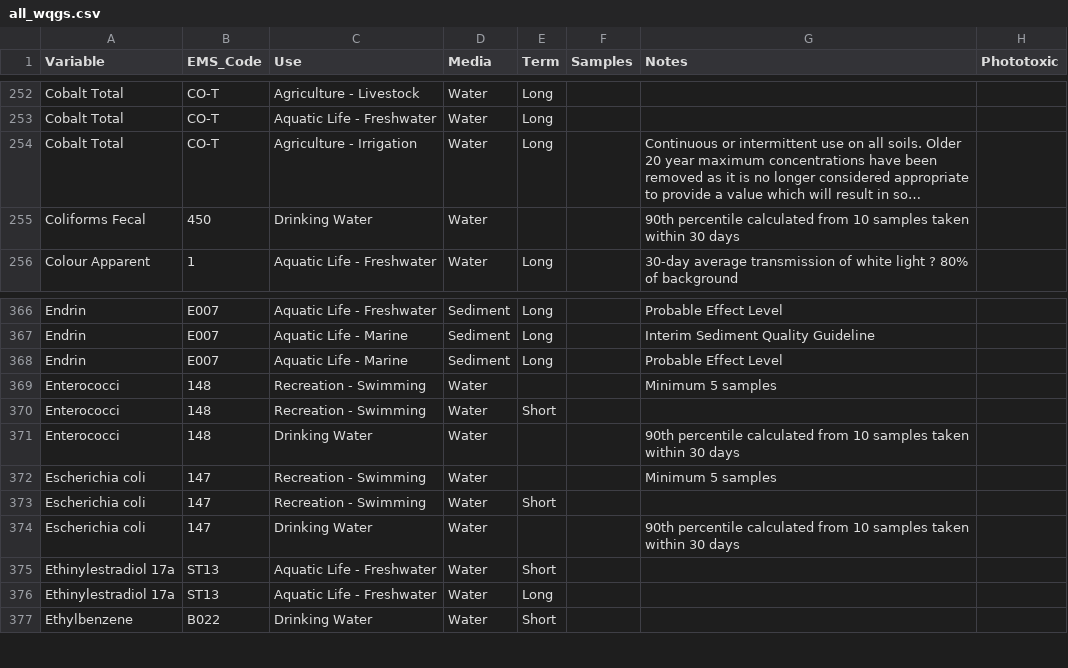
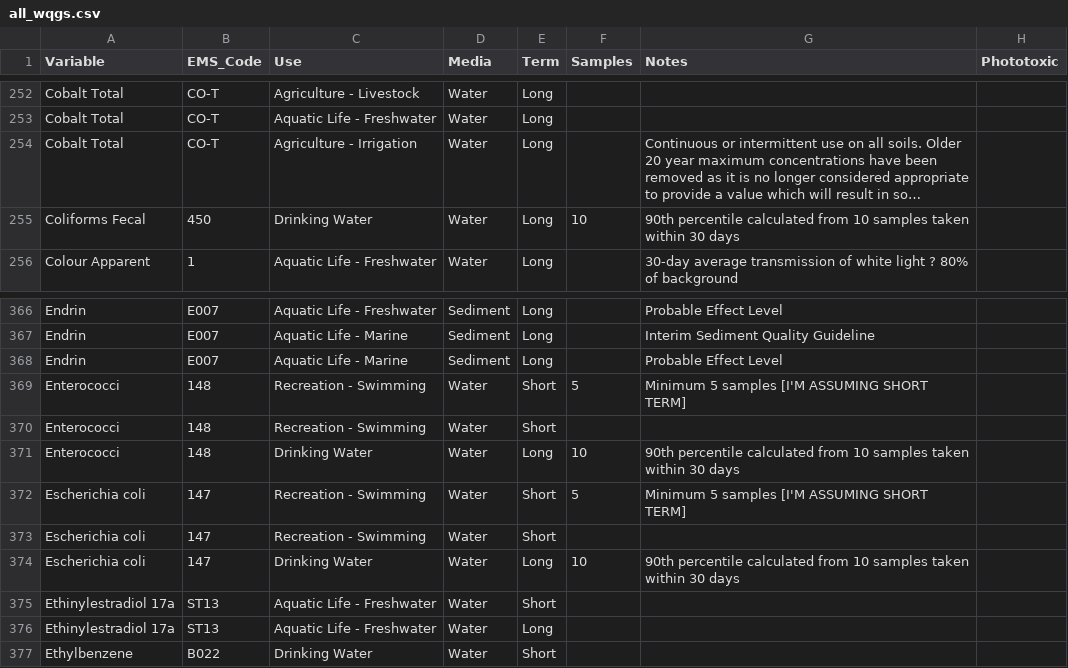
Before and after one commit to bcgov/wqg_data, a CSV file: all_wqgs.csv, drawn as a sheet; only a part is shown, gaps mark what is left out; long unchanged cells end in …; the diff names each change by its address in the sheet, - before the commit and + after, or states it on an @@ line.

Commit message:
setting samples

```diff
--- a/all_wqgs.csv
+++ b/all_wqgs.csv
-E255 (Term): (empty)
+E255 (Term): Long
-F255 (Samples): (empty)
+F255 (Samples): 10
-E369 (Term): (empty)
+E369 (Term): Short
-F369 (Samples): (empty)
+F369 (Samples): 5
-G369 (Notes): Minimum 5 samples
+G369 (Notes): Minimum 5 samples [I'M ASSUMING SHORT TERM]
-E371 (Term): (empty)
+E371 (Term): Long
-F371 (Samples): (empty)
+F371 (Samples): 10
-E372 (Term): (empty)
+E372 (Term): Short
-F372 (Samples): (empty)
+F372 (Samples): 5
-G372 (Notes): Minimum 5 samples
+G372 (Notes): Minimum 5 samples [I'M ASSUMING SHORT TERM]
-E374 (Term): (empty)
+E374 (Term): Long
-F374 (Samples): (empty)
+F374 (Samples): 10
```
